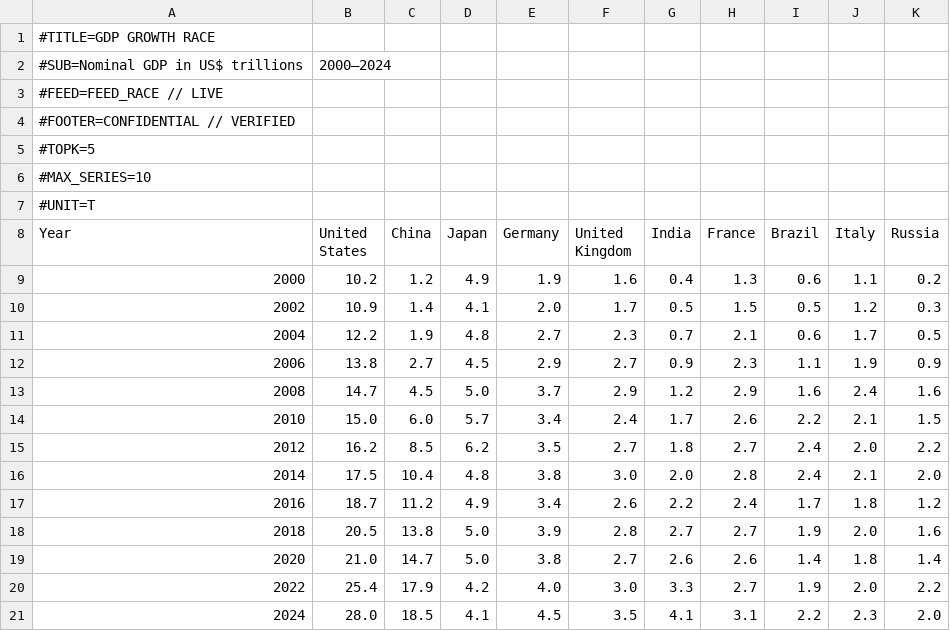
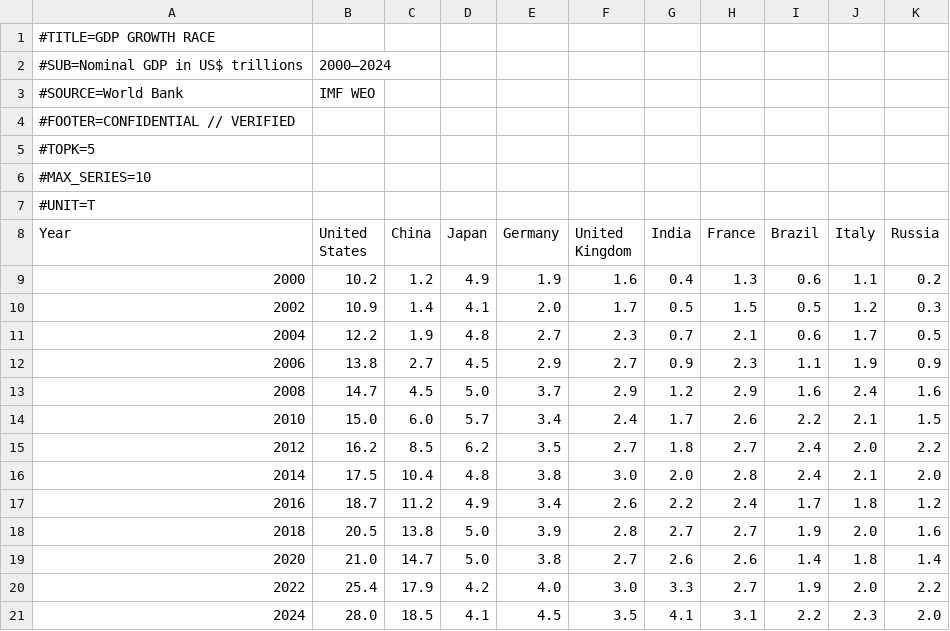
Before and after one commit to Hacke2367/Auto_shorts_engine_1, a CSV file: jobs/scan_job/data/race_data.csv, drawn as a sheet.

```diff
--- a/jobs/scan_job/data/race_data.csv
+++ b/jobs/scan_job/data/race_data.csv
@@ -2,3 +2,3 @@
 #SUB=Nominal GDP in US$ trillions, 2000–2024
-#FEED=FEED_RACE // LIVE
+#SOURCE=World Bank, IMF WEO
 #FOOTER=CONFIDENTIAL // VERIFIED
```
Also changed, not shown: 18 other files.
